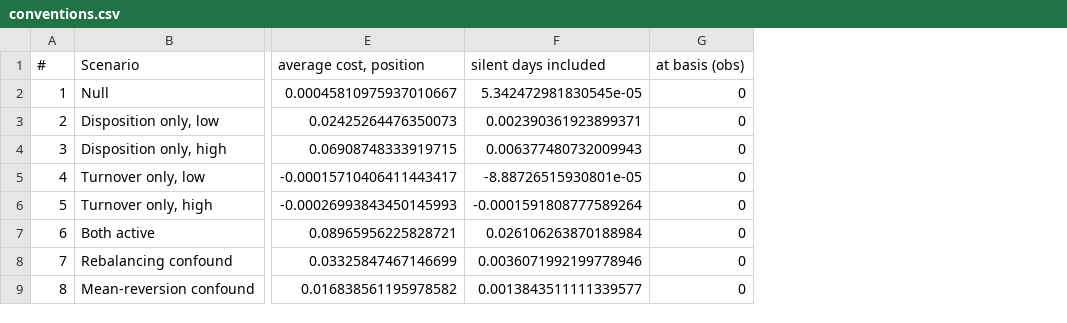
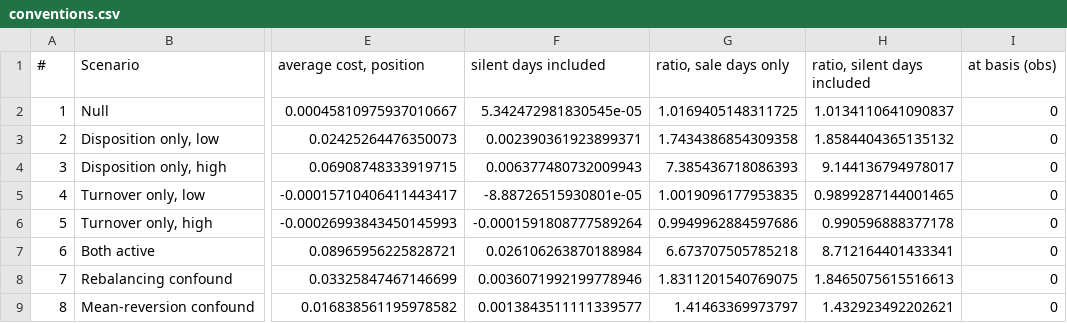
Before and after one commit to Urielledezma/Behavioural-Finance-Studies, a CSV file: studies/p01-disposition-overconfidence/results/conventions.csv, drawn as a sheet; only a part is shown, gaps mark what is left out; the diff names each change by its address in the sheet, - before the commit and + after, or states it on an @@ line.

```diff
--- a/studies/p01-disposition-overconfidence/results/conventions.csv
+++ b/studies/p01-disposition-overconfidence/results/conventions.csv
+column G (ratio, sale days only), rows 2-9: 1.0169405148311725 | 1.7434386854309358 | 7.385436718086393 | 1.0019096177953835 | 0.9949962884597686 | 6.673707505785218 | 1.8311201540769075 | 1.41463369973797
+column H (ratio, silent days included), rows 2-9: 1.0134110641090837 | 1.8584404365135132 | 9.144136794978017 | 0.9899287144001465 | 0.990596888377178 | 8.712164401433341 | 1.8465075615516613 | 1.432923492202621
```
Also changed, not shown: studies/p01-disposition-overconfidence/results/copula.csv, studies/p01-disposition-overconfidence/results/independence.csv, 9 other files.
